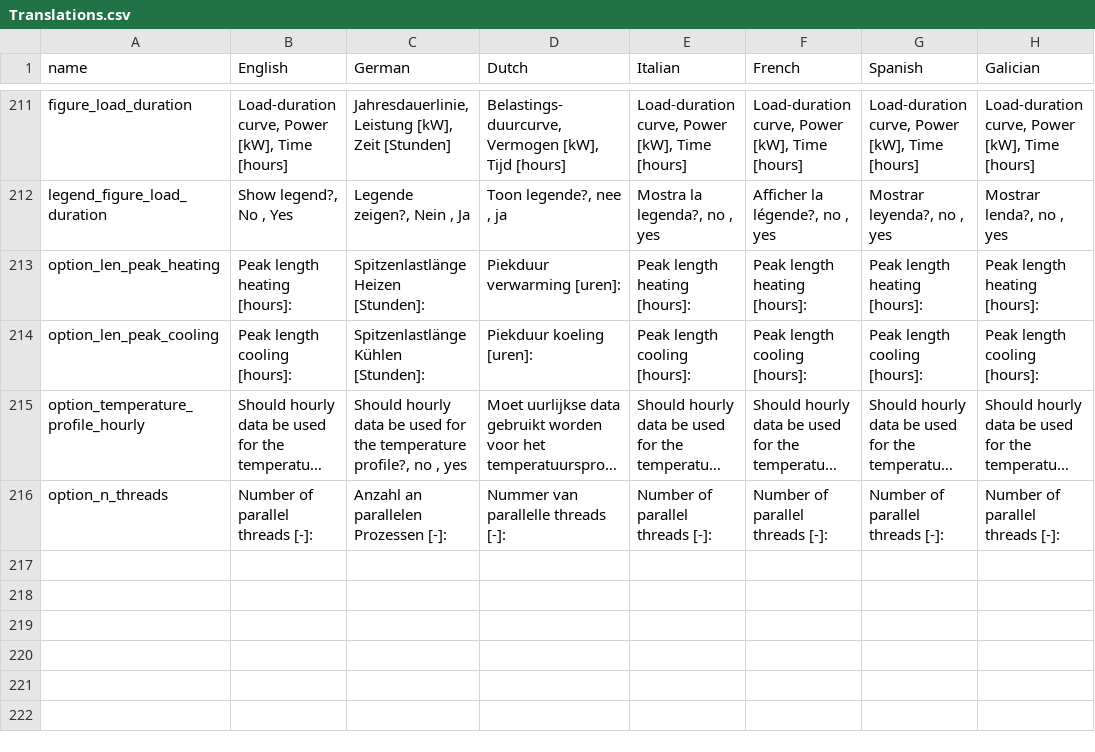
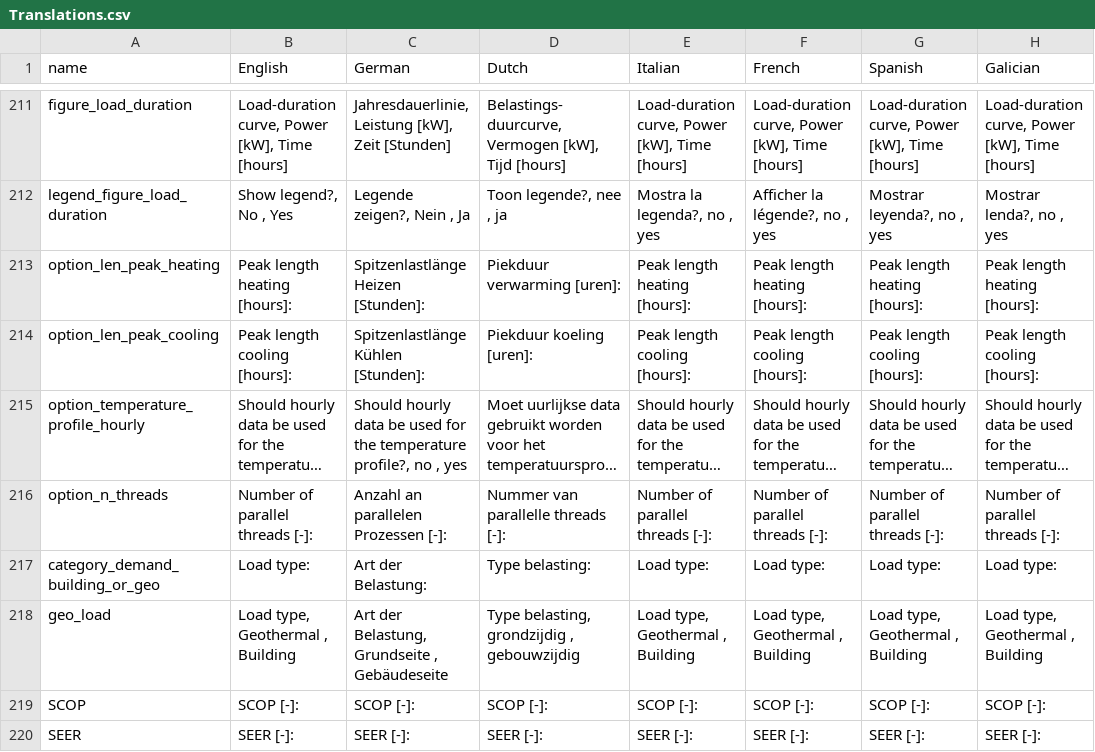
Before and after one commit to wouterpeere/GHEtool, a CSV file: GHEtool/gui/Translations.csv, drawn as a sheet; only a part is shown, gaps mark what is left out; long unchanged cells end in …; the diff names each change by its address in the sheet, - before the commit and + after, or states it on an @@ line.

Commit message:
Implemented new options in GUI for loads

```diff
--- a/GHEtool/gui/Translations.csv
+++ b/GHEtool/gui/Translations.csv
+row 217: category_demand_building_or_geo | Load type: | Art der Belastung: | Type belasting: | Load type: | Load type: | Load type: | Load type:
+row 218: geo_load | Load type, Geothermal , Building | Art der Belastung, Grundseite , Gebäudeseite | Type belasting, grondzijdig , gebouwzijdig | Load type, Geothermal , Building | Load type, Geothermal , Building | Load type, Geothermal , Building | Load type, Geothermal , Building
+row 219: SCOP | SCOP [-]: | SCOP [-]: | SCOP [-]: | SCOP [-]: | SCOP [-]: | SCOP [-]: | SCOP [-]:
+row 220: SEER | SEER [-]: | SEER [-]: | SEER [-]: | SEER [-]: | SEER [-]: | SEER [-]: | SEER [-]:
```
Also changed, not shown: 2 other files.
